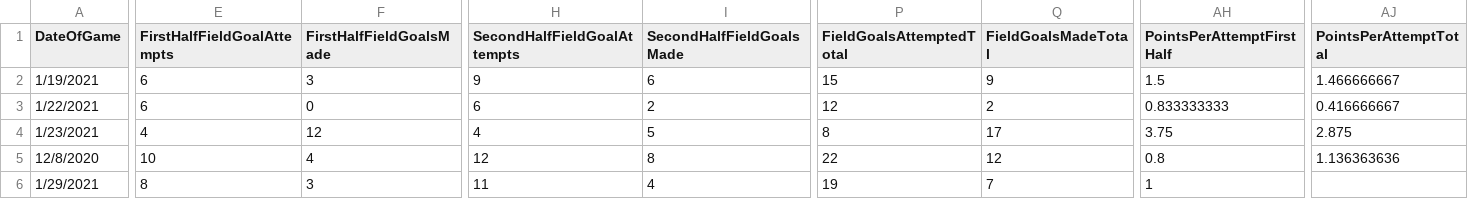
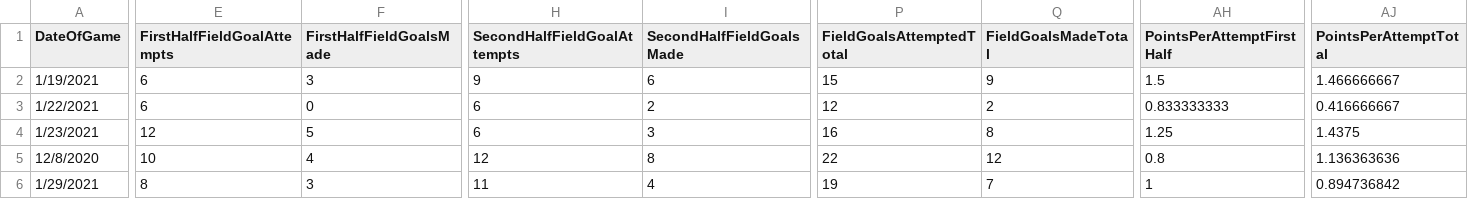
Before and after one commit to jreckin/FunAnalyticalStuff, a CSV file: CCM_Analytics.csv, drawn as a sheet; only a part is shown, gaps mark what is left out; the diff covers the shown part only; the diff names each change by its address in the sheet, - before the commit and + after, or states it on an @@ line.

Commit message:
Need to watch more games

```diff
--- a/CCM_Analytics.csv
+++ b/CCM_Analytics.csv
-E4 (FirstHalfFieldGoalAttempts): 4
+E4 (FirstHalfFieldGoalAttempts): 12
-F4 (FirstHalfFieldGoalsMade): 12
+F4 (FirstHalfFieldGoalsMade): 5
-H4 (SecondHalfFieldGoalAttempts): 4
+H4 (SecondHalfFieldGoalAttempts): 6
-I4 (SecondHalfFieldGoalsMade): 5
+I4 (SecondHalfFieldGoalsMade): 3
-P4 (FieldGoalsAttemptedTotal): 8
+P4 (FieldGoalsAttemptedTotal): 16
-Q4 (FieldGoalsMadeTotal): 17
+Q4 (FieldGoalsMadeTotal): 8
-AH4 (PointsPerAttemptFirstHalf): 3.75
+AH4 (PointsPerAttemptFirstHalf): 1.25
-AJ4 (PointsPerAttemptTotal): 2.875
+AJ4 (PointsPerAttemptTotal): 1.4375
-AJ6 (PointsPerAttemptTotal): (empty)
+AJ6 (PointsPerAttemptTotal): 0.894736842
```
Also changed, not shown: 1 edited cell elsewhere in this file, 1 other file.
